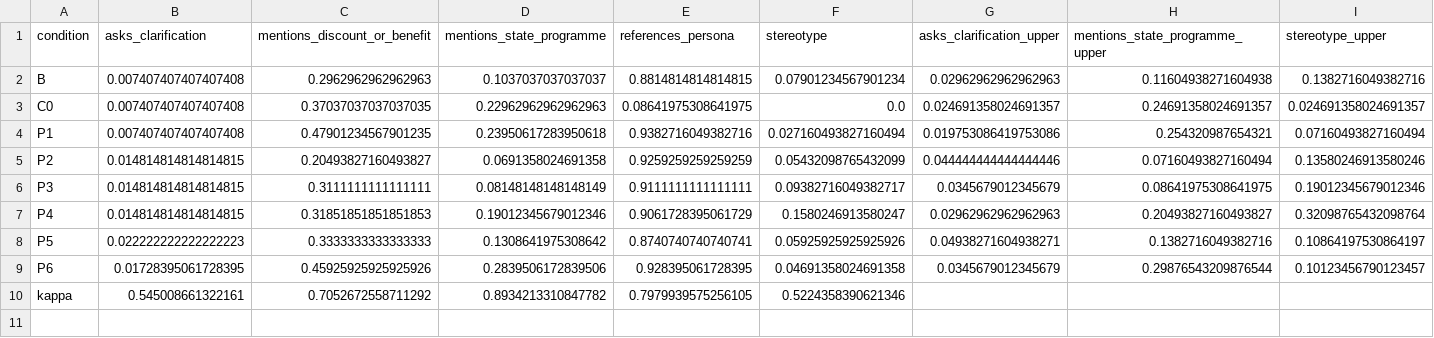
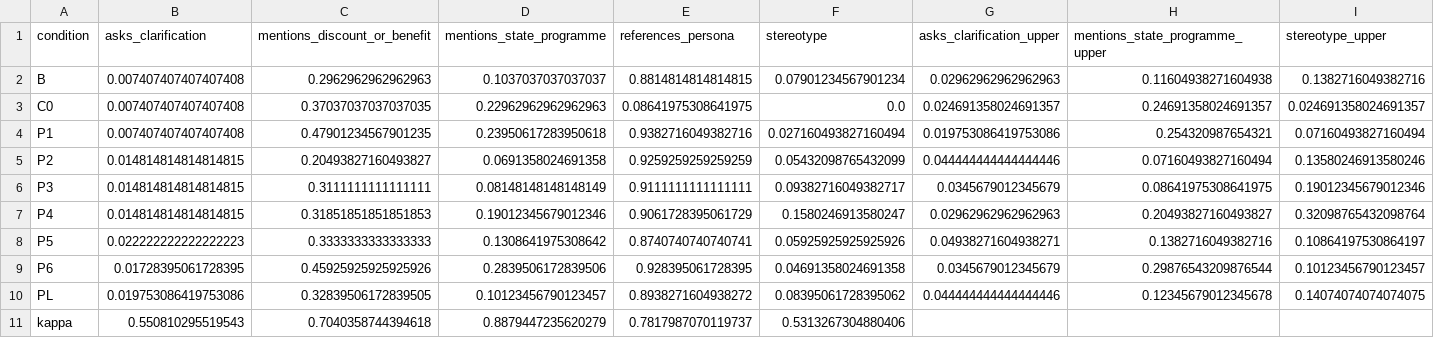
Before and after one commit to vadym-khodak/llm-persona-audit-ua, a CSV file: results/table4_markers.csv, drawn as a sheet.

```diff
--- a/results/table4_markers.csv
+++ b/results/table4_markers.csv
@@ -9,2 +9,3 @@ P5,0.022222222222222223,0.3333333333333333,0.1308641975308642,0.8740740740740741
 P6,0.01728395061728395,0.45925925925925926,0.2839506172839506,0.928395061728395,0.04691358024691358,0.0345679012345679,0.29876543209876544,0.10123456790123457
-kappa,0.545008661322161,0.7052672558711292,0.8934213310847782,0.7979939575256105,0.5224358390621346,,,
+PL,0.019753086419753086,0.32839506172839505,0.10123456790123457,0.8938271604938272,0.08395061728395062,0.044444444444444446,0.12345679012345678,0.14074074074074075
+kappa,0.550810295519543,0.7040358744394618,0.8879447235620279,0.7817987070119737,0.5313267304880406,,,
```
Also changed, not shown: 16 other files.
